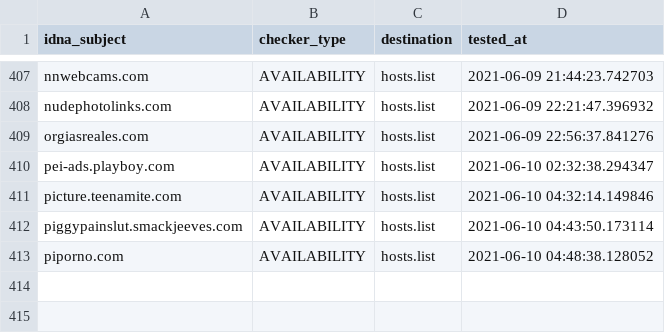
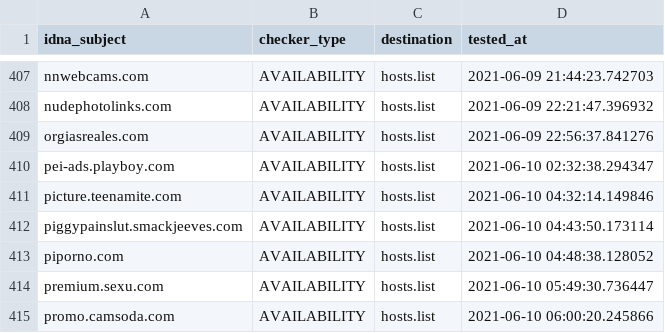
Before and after one commit to porn-records/Porn-Records, a CSV file: .pyfunceble/inactive.csv, drawn as a sheet; only a part is shown, gaps mark what is left out.

```diff
--- a/.pyfunceble/inactive.csv
+++ b/.pyfunceble/inactive.csv
@@ -413 +413,3 @@ piggypainslut.smackjeeves.com,AVAILABILITY,hosts.list,2021-06-10 04:43:50.173114
 piporno.com,AVAILABILITY,hosts.list,2021-06-10 04:48:38.128052
+premium.sexu.com,AVAILABILITY,hosts.list,2021-06-10 05:49:30.736447
+promo.camsoda.com,AVAILABILITY,hosts.list,2021-06-10 06:00:20.245866
```
Also changed, not shown: 19 other files.
